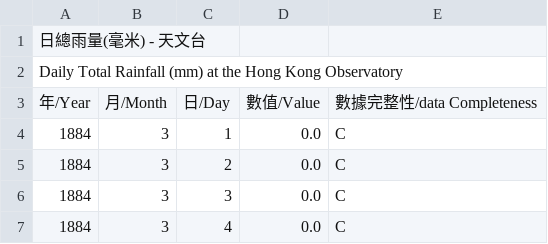
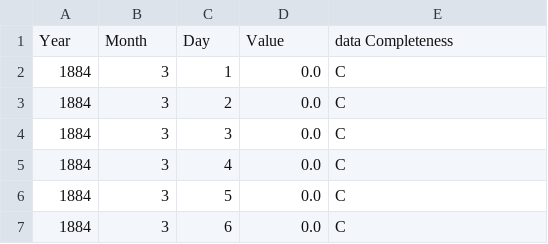
Before and after one commit to oeykevinwijaya/TIP-FloodRisk, a CSV file: backend/data/Daily Rainfall/hk_observatory.csv (was backend/data/Daily Rainfall/HKO.csv), drawn as a sheet; only a part is shown; the shorter side is filled out with more unchanged rows.

```diff
--- a/backend/data/Daily Rainfall/HKO.csv
+++ b/backend/data/Daily Rainfall/hk_observatory.csv
@@ -1,4 +1,2 @@
-日總雨量(毫米) - 天文台
-Daily Total Rainfall (mm) at the Hong Kong Observatory
-年/Year,月/Month,日/Day,數值/Value,數據完整性/data Completeness
+Year,Month,Day,Value,data Completeness
 1884,3,1,0.0,C
```
Also changed, not shown: backend/data/Daily Rainfall/hk_international_airport.csv, backend/data/Daily Rainfall/peng_chau.csv, 5 other files.
